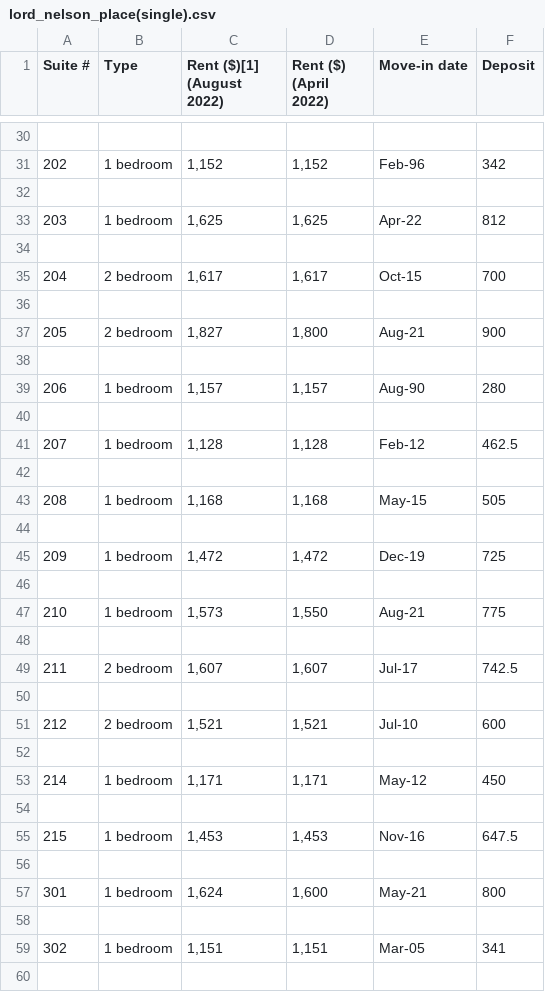
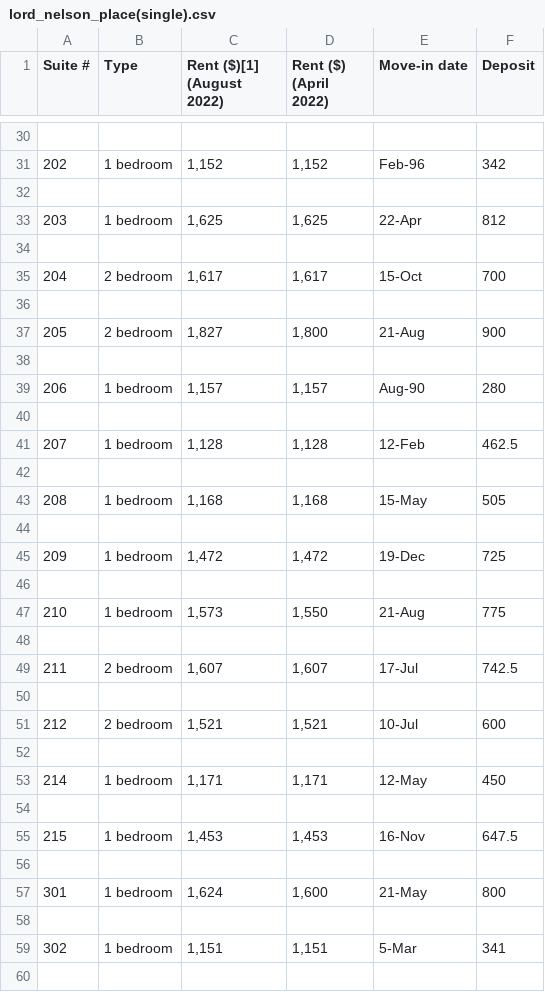
Before and after one commit to hieutran02/FR_test, a CSV file: lord_nelson_place(single).csv, drawn as a sheet; only a part is shown, gaps mark what is left out; the diff covers the shown part only.

```diff
--- a/lord_nelson_place(single).csv
+++ b/lord_nelson_place(single).csv
@@ -32,7 +32,7 @@ Suite #,Type,Rent ($)[1] (August 2022),Rent ($) (April 2022),Move-in date,Deposi
 ,,,,,
-203,1 bedroom,"1,625","1,625",Apr-22,812
+203,1 bedroom,"1,625","1,625",22-Apr,812
 ,,,,,
-204,2 bedroom,"1,617","1,617",Oct-15,700
+204,2 bedroom,"1,617","1,617",15-Oct,700
 ,,,,,
-205,2 bedroom,"1,827","1,800",Aug-21,900
+205,2 bedroom,"1,827","1,800",21-Aug,900
 ,,,,,
@@ -40,21 +40,21 @@ Suite #,Type,Rent ($)[1] (August 2022),Rent ($) (April 2022),Move-in date,Deposi
 ,,,,,
-207,1 bedroom,"1,128","1,128",Feb-12,462.5
+207,1 bedroom,"1,128","1,128",12-Feb,462.5
 ,,,,,
-208,1 bedroom,"1,168","1,168",May-15,505
+208,1 bedroom,"1,168","1,168",15-May,505
 ,,,,,
-209,1 bedroom,"1,472","1,472",Dec-19,725
+209,1 bedroom,"1,472","1,472",19-Dec,725
 ,,,,,
-210,1 bedroom,"1,573","1,550",Aug-21,775
+210,1 bedroom,"1,573","1,550",21-Aug,775
 ,,,,,
-211,2 bedroom,"1,607","1,607",Jul-17,742.5
+211,2 bedroom,"1,607","1,607",17-Jul,742.5
 ,,,,,
-212,2 bedroom,"1,521","1,521",Jul-10,600
+212,2 bedroom,"1,521","1,521",10-Jul,600
 ,,,,,
-214,1 bedroom,"1,171","1,171",May-12,450
+214,1 bedroom,"1,171","1,171",12-May,450
 ,,,,,
-215,1 bedroom,"1,453","1,453",Nov-16,647.5
+215,1 bedroom,"1,453","1,453",16-Nov,647.5
 ,,,,,
-301,1 bedroom,"1,624","1,600",May-21,800
+301,1 bedroom,"1,624","1,600",21-May,800
 ,,,,,
-302,1 bedroom,"1,151","1,151",Mar-05,341
+302,1 bedroom,"1,151","1,151",5-Mar,341
 ,,,,,
```
Also changed, not shown: 21 edited cells elsewhere in this file, 3 other files.
